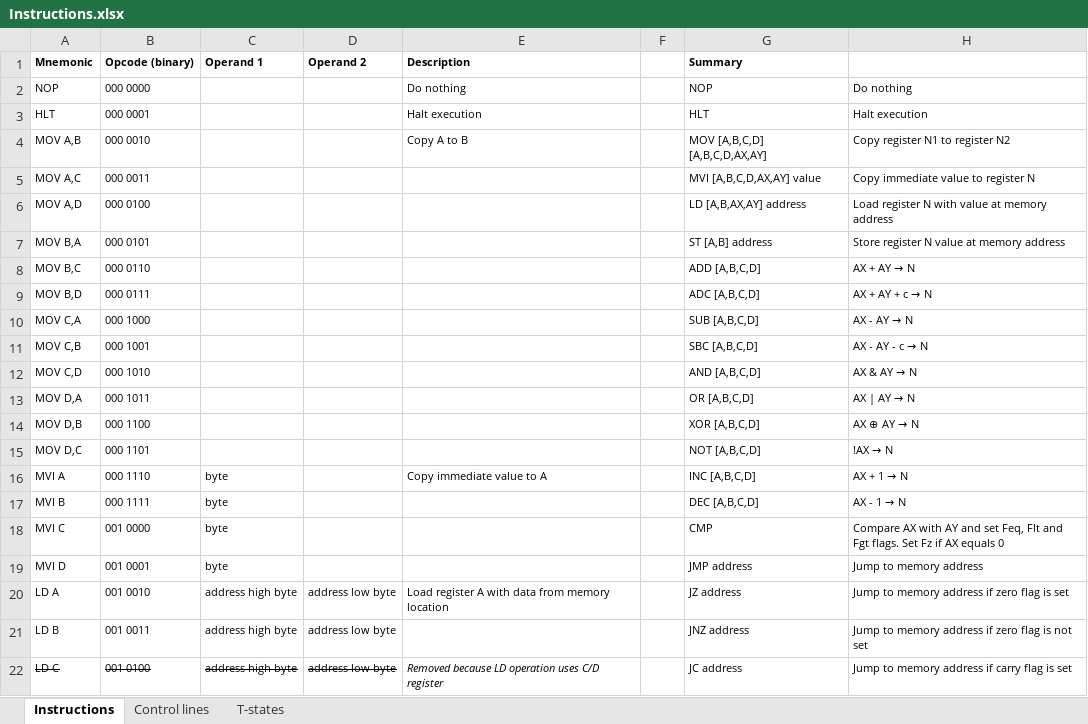
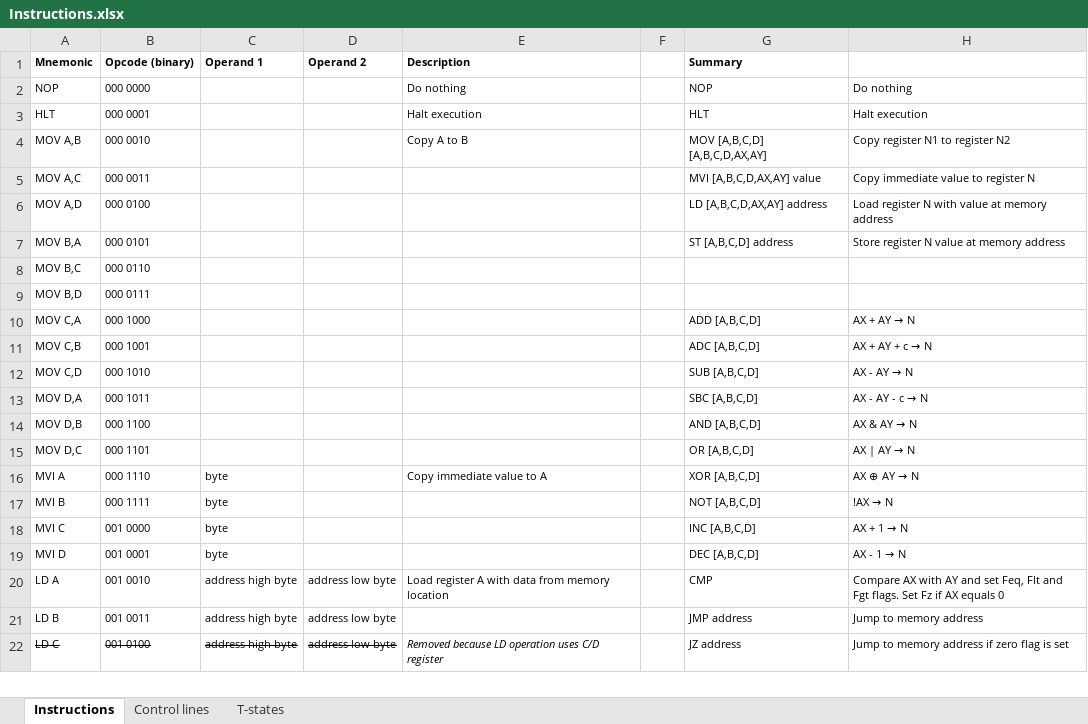
Before and after one commit to DutchMaker/TTL-computer, an Excel workbook: Documentation/Instructions.xlsx, sheet Instructions, drawn as a sheet; only a part is shown; values as stored, in another font and other column widths than the file's, no borders; charts and pictures not drawn; the diff covers the shown part only; the diff names each change by its address in the sheet, - before the commit and + after, or states it on an @@ line.

Commit message:
Implement indirect load/store instructions in assembler

```diff
--- a/Documentation/Instructions.xlsx (sheet Instructions)
+++ b/Documentation/Instructions.xlsx (sheet Instructions)
-G6 (Summary): LD [A,B,AX,AY] address
+G6 (Summary): LD [A,B,C,D,AX,AY] address
-G7 (Summary): ST [A,B] address
+G7 (Summary): ST [A,B,C,D] address
-G8 (Summary): ADD [A,B,C,D]
+G8 (Summary): (empty)
@@ H8: AX + AY → N → (empty) @@
-G9 (Summary): ADC [A,B,C,D]
+G9 (Summary): (empty)
@@ H9: AX + AY + c → N → (empty) @@
-G10 (Summary): SUB [A,B,C,D]
+G10 (Summary): ADD [A,B,C,D]
@@ H10: AX - AY → N → AX + AY → N @@
-G11 (Summary): SBC [A,B,C,D]
+G11 (Summary): ADC [A,B,C,D]
@@ H11: AX - AY - c → N → AX + AY + c → N @@
-G12 (Summary): AND [A,B,C,D]
+G12 (Summary): SUB [A,B,C,D]
@@ H12: AX & AY → N → AX - AY → N @@
-G13 (Summary): OR [A,B,C,D]
+G13 (Summary): SBC [A,B,C,D]
@@ H13: AX | AY → N → AX - AY - c → N @@
-G14 (Summary): XOR [A,B,C,D]
+G14 (Summary): AND [A,B,C,D]
@@ H14: AX ⊕ AY → N → AX & AY → N @@
-G15 (Summary): NOT [A,B,C,D]
+G15 (Summary): OR [A,B,C,D]
@@ H15: !AX → N → AX | AY → N @@
-G16 (Summary): INC [A,B,C,D]
+G16 (Summary): XOR [A,B,C,D]
@@ H16: AX + 1 → N → AX ⊕ AY → N @@
-G17 (Summary): DEC [A,B,C,D]
+G17 (Summary): NOT [A,B,C,D]
@@ H17: AX - 1 → N → !AX → N @@
-G18 (Summary): CMP
+G18 (Summary): INC [A,B,C,D]
@@ H18: Compare AX with AY and set Feq, Flt and Fgt flags. Set Fz if AX equals 0 → AX + 1 → N @@
-G19 (Summary): JMP address
+G19 (Summary): DEC [A,B,C,D]
@@ H19: Jump to memory address → AX - 1 → N @@
-G20 (Summary): JZ address
+G20 (Summary): CMP
-H20: Jump to memory address if zero flag is set
+H20: Compare AX with AY and set Feq, Flt and Fgt flags. Set Fz if AX equals 0
-G21 (Summary): JNZ address
+G21 (Summary): JMP address
-H21: Jump to memory address if zero flag is not set
+H21: Jump to memory address
-G22 (Summary): JC address
+G22 (Summary): JZ address
-H22: Jump to memory address if carry flag is set
+H22: Jump to memory address if zero flag is set
```
Also changed, not shown: 26 edited cells elsewhere in this sheet, charts or pictures, 10 other files.
